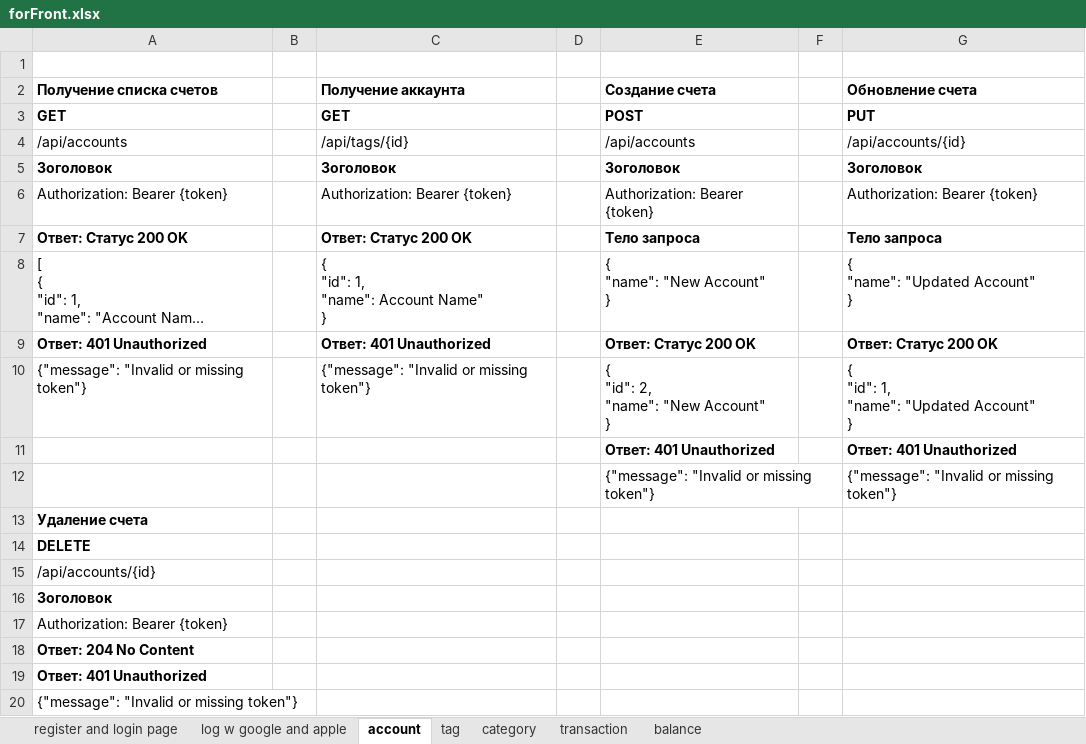
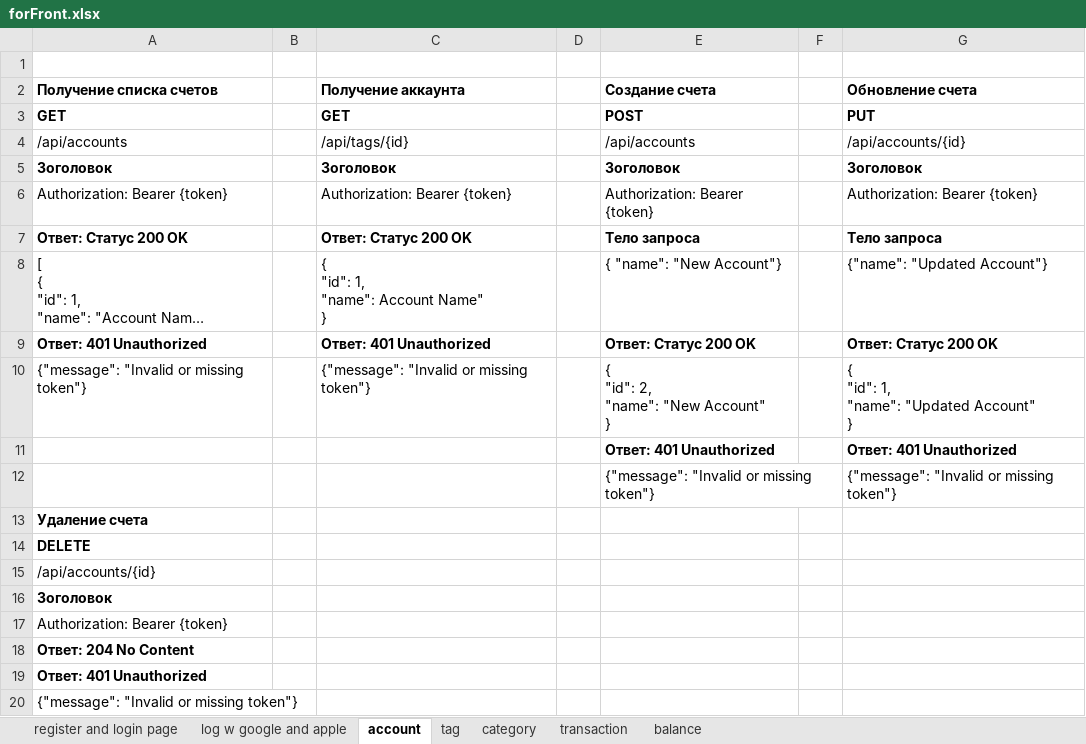
Before and after one commit to dillnaza/kirisShygys, an Excel workbook: src/main/java/KirisShygys/forFront.xlsx, sheet account, drawn as a sheet; long unchanged cells end in …; values as stored, in another font and other column widths than the file's, no borders; ↵ is a line break in a cell; the diff names each change by its address in the sheet, - before the commit and + after, or states it on an @@ line.

```diff
--- a/src/main/java/KirisShygys/forFront.xlsx (sheet account)
+++ b/src/main/java/KirisShygys/forFront.xlsx (sheet account)
-E8 (Создание счета): { ↵ "name": "New Account" ↵ }
+E8 (Создание счета): { "name": "New Account"}
-G8 (Обновление счета): { ↵ "name": "Updated Account" ↵ }
+G8 (Обновление счета): {"name": "Updated Account"}
```
Also changed, not shown: sheet transaction, sheet tag, sheet register and login page, 10 other files.
